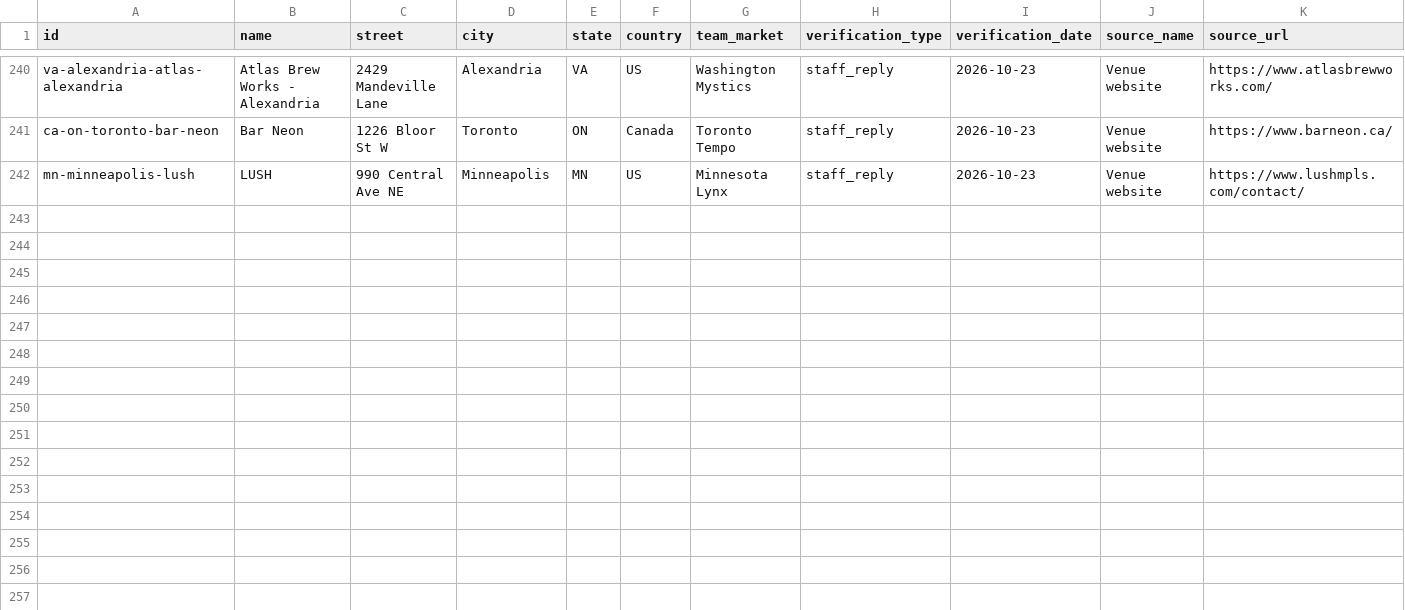
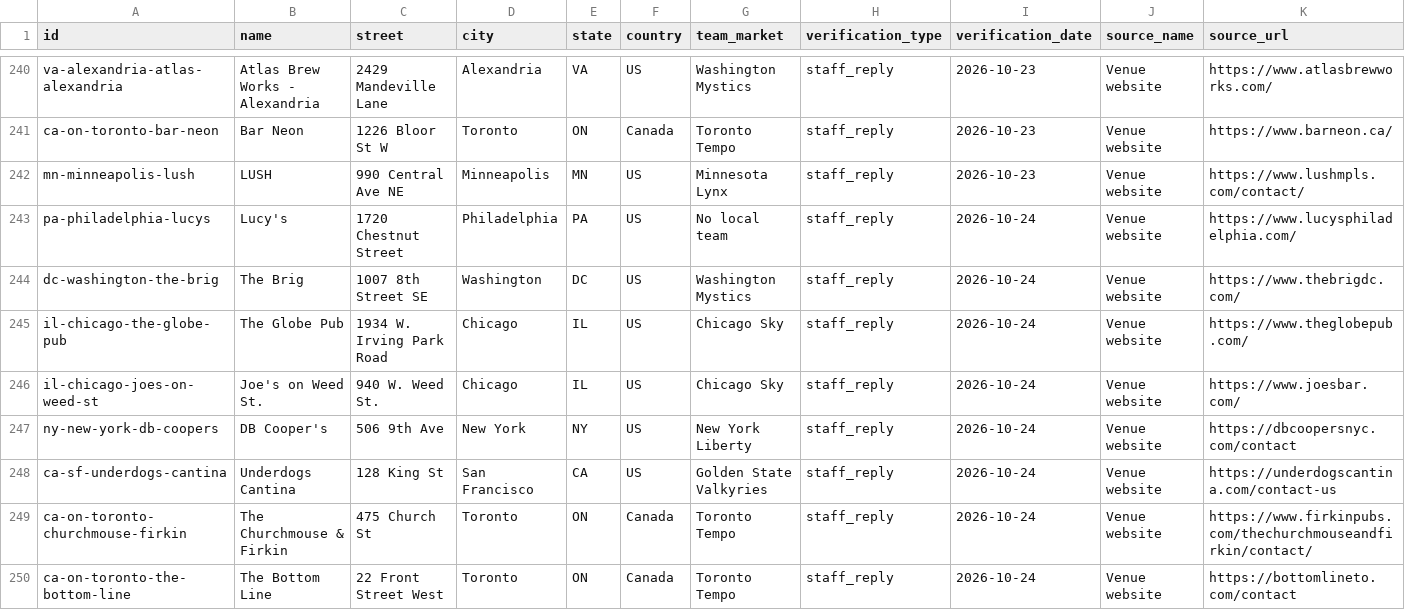
Before and after one commit to ryanmoalemi/fullcourtbuckets, a CSV file: data/where-to-watch-bars.csv, drawn as a sheet; only a part is shown, gaps mark what is left out; rows hold the shown columns only; the diff names each change by its address in the sheet, - before the commit and + after, or states it on an @@ line.

Commit message:
Where to watch: 8 venues confirmed with staff by email on Oct 24 (Lucy's, The Brig, The Globe Pub, Joe's on Weed St., DB Cooper's, Underdogs Cantina, The Churchmouse & Firkin, The Bottom Line), newly listed with addresses from venue sites, with quotes (#316)
Co-authored-by: Full Court Buckets updater <41898282+github-actions[bot]@users.noreply.github.com>

```diff
--- a/data/where-to-watch-bars.csv
+++ b/data/where-to-watch-bars.csv
+row 243: pa-philadelphia-lucys | Lucy's | 1720 Chestnut Street | Philadelphia | PA | US | No local team | staff_reply | 2026-10-24 | Venue website | https://www.lucysphiladelphia.com/
+row 244: dc-washington-the-brig | The Brig | 1007 8th Street SE | Washington | DC | US | Washington Mystics | staff_reply | 2026-10-24 | Venue website | https://www.thebrigdc.com/
+row 245: il-chicago-the-globe-pub | The Globe Pub | 1934 W. Irving Park Road | Chicago | IL | US | Chicago Sky | staff_reply | 2026-10-24 | Venue website | https://www.theglobepub.com/
+row 246: il-chicago-joes-on-weed-st | Joe's on Weed St. | 940 W. Weed St. | Chicago | IL | US | Chicago Sky | staff_reply | 2026-10-24 | Venue website | https://www.joesbar.com/
+row 247: ny-new-york-db-coopers | DB Cooper's | 506 9th Ave | New York | NY | US | New York Liberty | staff_reply | 2026-10-24 | Venue website | https://dbcoopersnyc.com/contact
+row 248: ca-sf-underdogs-cantina | Underdogs Cantina | 128 King St | San Francisco | CA | US | Golden State Valkyries | staff_reply | 2026-10-24 | Venue website | https://underdogscantina.com/contact-us
+row 249: ca-on-toronto-churchmouse-firkin | The Churchmouse & Firkin | 475 Church St | Toronto | ON | Canada | Toronto Tempo | staff_reply | 2026-10-24 | Venue website | https://www.firkinpubs.com/thechurchmouseandfirkin/contact/
+row 250: ca-on-toronto-the-bottom-line | The Bottom Line | 22 Front Street West | Toronto | ON | Canada | Toronto Tempo | staff_reply | 2026-10-24 | Venue website | https://bottomlineto.com/contact
```
Also changed, not shown: wnba/where-to-watch/where-to-watch-wnba-bars.csv, 3 other files.
